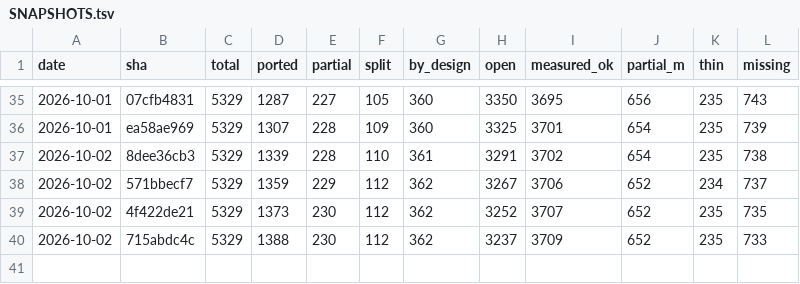
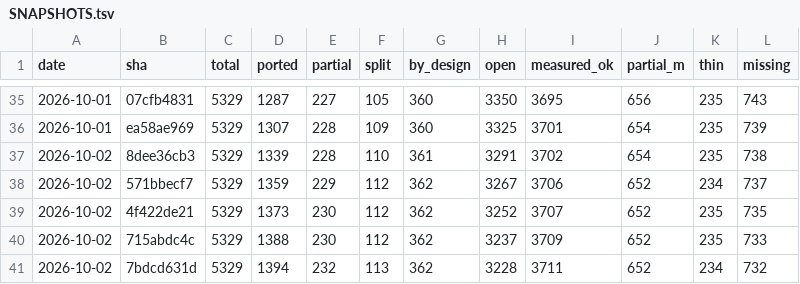
Before and after one commit to richie3366/teleport-contest, a TSV file: docs/ledger/SNAPSHOTS.tsv, drawn as a sheet; only a part is shown, gaps mark what is left out; the diff names each change by its address in the sheet, - before the commit and + after, or states it on an @@ line.

Commit message:
Audit 2238-2246: review D-3277-D-3285 (9 ACCEPT) + full score.
Each of the 9 js/ SHAs since 2237 audited against pinned C one at a
time, each re-measured via hidden-proxy verify --base <sha>~1
--reach-all (D-3283's corpus PROGRESS confirmed: Valkyrie-94041 step
80 -> trapeffect_rolling_boulder_trap step 111; full reach 701/629/482
makemon/m_move/dog_move all PASS). No C-wrongs found: mysteryforce
branch order, grid remove/place parity, OFFMAP 2-site proof, sync-wall
chain, sync-mirror callee sync-ness, A_NONE identity, stagger verbs +
tables, arrival chain, debugpline ifdef gating all verified arm-by-arm.
0 Must-fix, 0 Must-fix families.

Full score: public 44/44 (Scr 11405, RNG 792838); corpus rescore
704/953 PASS, 0 losses, 0 gains, full:true; held-out 15/44 (+0).
Ledger snapshot + 10 seeded-ported rows sampled (5 + 5 sql under nvm
v22): all stand. Refill: coverage 0 rows, queue 0 eligible; appended 2
brief-verified missing-arm rows (discard_minvent, u_on_rndspot) -> 5
Open, no filler.

```diff
--- a/docs/ledger/SNAPSHOTS.tsv
+++ b/docs/ledger/SNAPSHOTS.tsv
+row 41: 2026-10-02 | 7bdcd631d | 5329 | 1394 | 232 | 113 | 362 | 3228 | 3711 | 652 | 234 | 732
```
Also changed, not shown: 14 other files.
